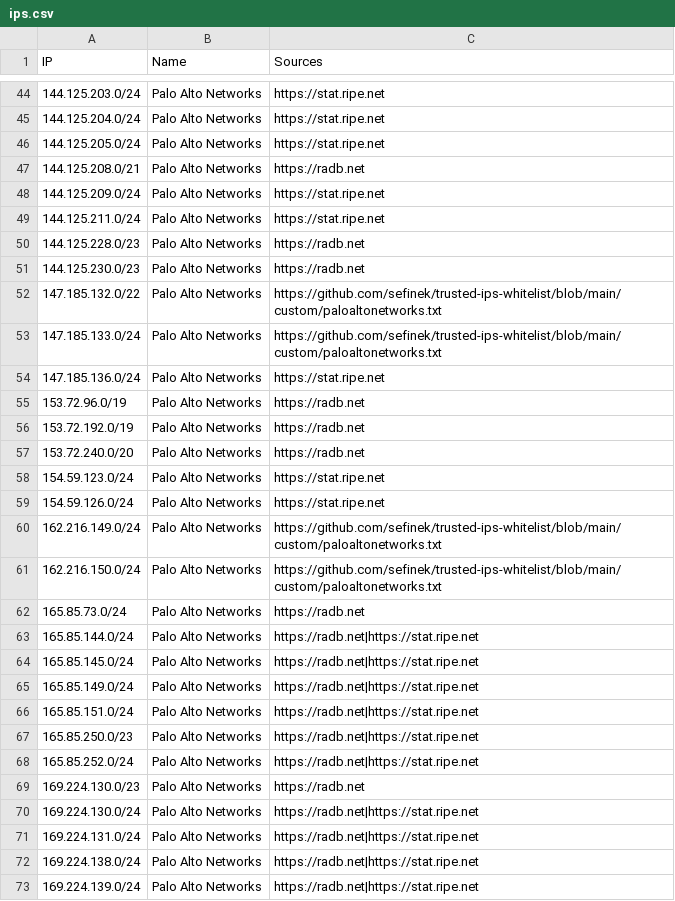
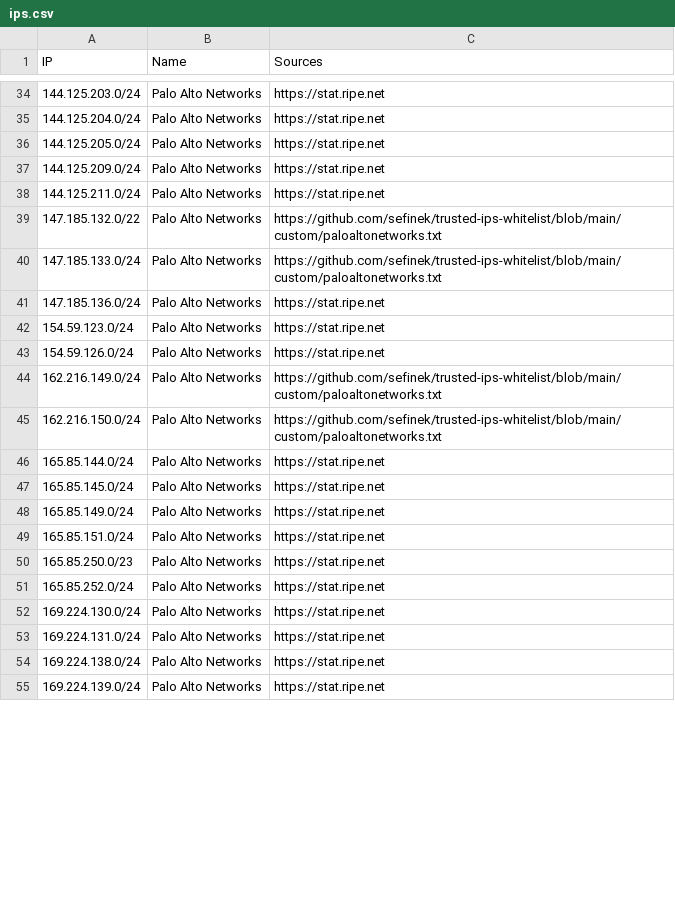
Before and after one commit to sefinek/trusted-ips-whitelist, a CSV file: lists/paloaltonetworks/ips.csv, drawn as a sheet; only a part is shown, gaps mark what is left out; the diff covers the shown part only.

```diff
--- a/lists/paloaltonetworks/ips.csv
+++ b/lists/paloaltonetworks/ips.csv
@@ -46,7 +36,4 @@ IP,Name,Sources
 144.125.205.0/24,Palo Alto Networks,https://stat.ripe.net
-144.125.208.0/21,Palo Alto Networks,https://radb.net
 144.125.209.0/24,Palo Alto Networks,https://stat.ripe.net
 144.125.211.0/24,Palo Alto Networks,https://stat.ripe.net
-144.125.228.0/23,Palo Alto Networks,https://radb.net
-144.125.230.0/23,Palo Alto Networks,https://radb.net
 147.185.132.0/22,Palo Alto Networks,https://github.com/sefinek/trusted-ips-whitelist/blob/main/custom/paloaltonetworks.txt
@@ -54,5 +41,2 @@ IP,Name,Sources
 147.185.136.0/24,Palo Alto Networks,https://stat.ripe.net
-153.72.96.0/19,Palo Alto Networks,https://radb.net
-153.72.192.0/19,Palo Alto Networks,https://radb.net
-153.72.240.0/20,Palo Alto Networks,https://radb.net
 154.59.123.0/24,Palo Alto Networks,https://stat.ripe.net
@@ -61,13 +45,11 @@ IP,Name,Sources
 162.216.150.0/24,Palo Alto Networks,https://github.com/sefinek/trusted-ips-whitelist/blob/main/custom/paloaltonetworks.txt
-165.85.73.0/24,Palo Alto Networks,https://radb.net
-165.85.144.0/24,Palo Alto Networks,https://radb.net|https://stat.ripe.net
-165.85.145.0/24,Palo Alto Networks,https://radb.net|https://stat.ripe.net
-165.85.149.0/24,Palo Alto Networks,https://radb.net|https://stat.ripe.net
-165.85.151.0/24,Palo Alto Networks,https://radb.net|https://stat.ripe.net
-165.85.250.0/23,Palo Alto Networks,https://radb.net|https://stat.ripe.net
-165.85.252.0/24,Palo Alto Networks,https://radb.net|https://stat.ripe.net
-169.224.130.0/23,Palo Alto Networks,https://radb.net
-169.224.130.0/24,Palo Alto Networks,https://radb.net|https://stat.ripe.net
-169.224.131.0/24,Palo Alto Networks,https://radb.net|https://stat.ripe.net
-169.224.138.0/24,Palo Alto Networks,https://radb.net|https://stat.ripe.net
-169.224.139.0/24,Palo Alto Networks,https://radb.net|https://stat.ripe.net
+165.85.144.0/24,Palo Alto Networks,https://stat.ripe.net
+165.85.145.0/24,Palo Alto Networks,https://stat.ripe.net
+165.85.149.0/24,Palo Alto Networks,https://stat.ripe.net
+165.85.151.0/24,Palo Alto Networks,https://stat.ripe.net
+165.85.250.0/23,Palo Alto Networks,https://stat.ripe.net
+165.85.252.0/24,Palo Alto Networks,https://stat.ripe.net
+169.224.130.0/24,Palo Alto Networks,https://stat.ripe.net
+169.224.131.0/24,Palo Alto Networks,https://stat.ripe.net
+169.224.138.0/24,Palo Alto Networks,https://stat.ripe.net
+169.224.139.0/24,Palo Alto Networks,https://stat.ripe.net
```
Also changed, not shown: 17 removed rows and 13 edited cells elsewhere in this file, lists/all-monitoring-ips.csv, lists/canonical/ips.csv, 28 other files.
